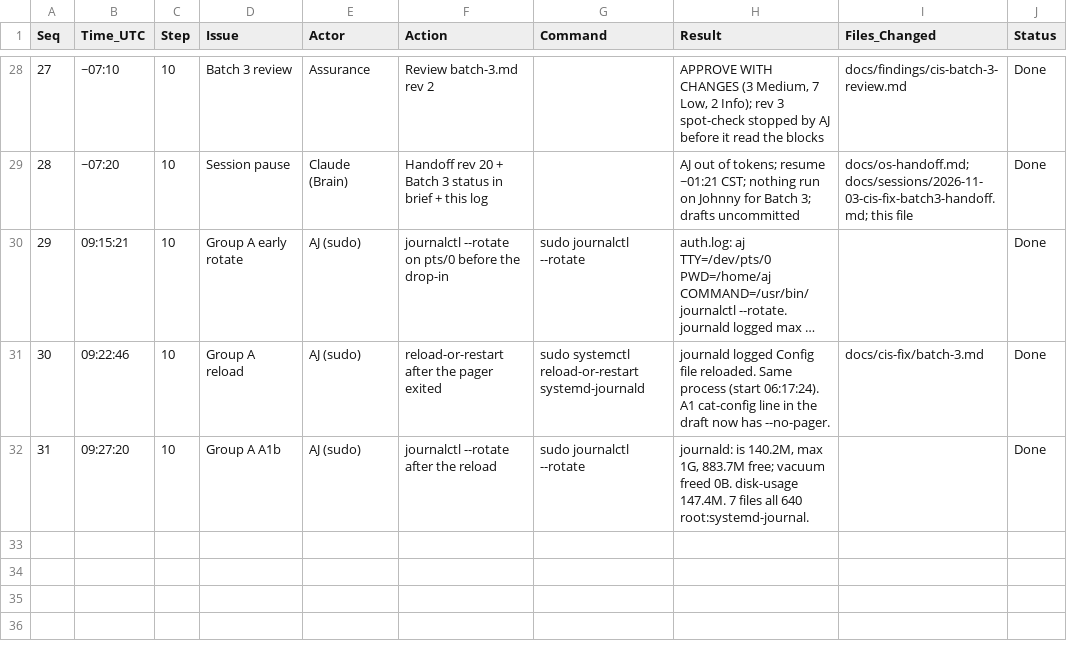
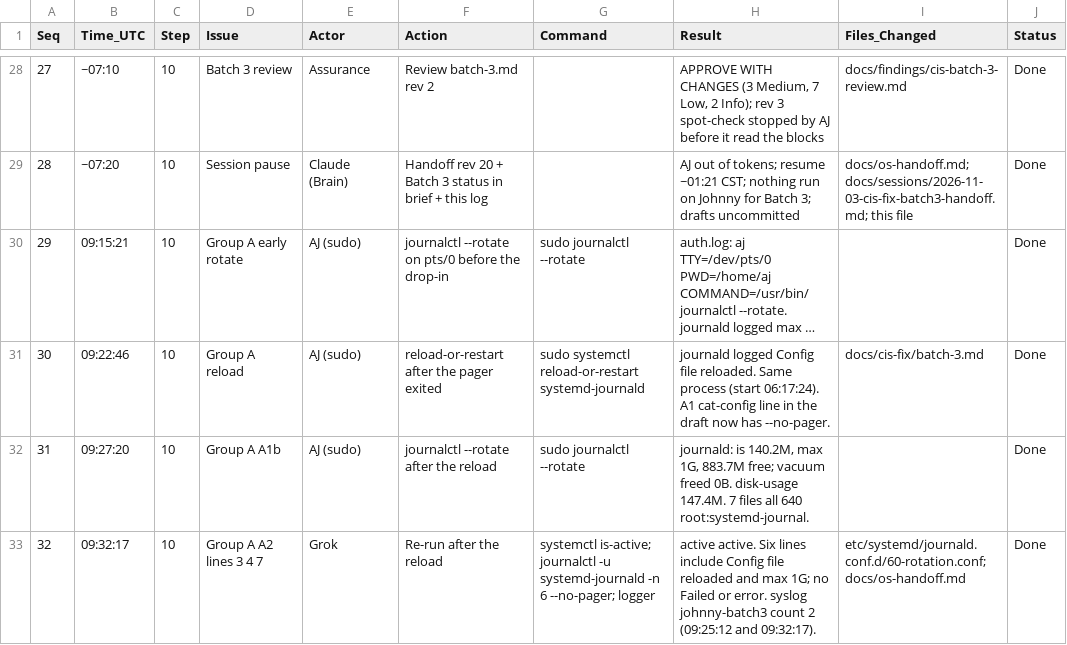
Before and after one commit to ajeswint/strix-halo-johnny, a CSV file: docs/sessions/Johnny_CIS_Fix_Session_Log_2026-11-03.csv, drawn as a sheet; only a part is shown, gaps mark what is left out; long unchanged cells end in …; the diff names each change by its address in the sheet, - before the commit and + after, or states it on an @@ line.

```diff
--- a/docs/sessions/Johnny_CIS_Fix_Session_Log_2026-11-03.csv
+++ b/docs/sessions/Johnny_CIS_Fix_Session_Log_2026-11-03.csv
+row 33: 32 | 09:32:17 | 10 | Group A A2 lines 3 4 7 | Grok | Re-run after the reload | systemctl is-active; journalctl -u systemd-journald -n 6 --no-pager; logger | active active. Six lines include Config file reloaded and max 1G; no Failed or error. syslog johnny-batch3 count 2 (09:25:12 and 09:32:17). | etc/systemd/journald.conf.d/60-rotation.conf; docs/os-handoff.md | Done
```
Also changed, not shown: docs/sessions/Johnny_ModelSeats_Session_Log_2026-11-03.csv, 4 other files.
